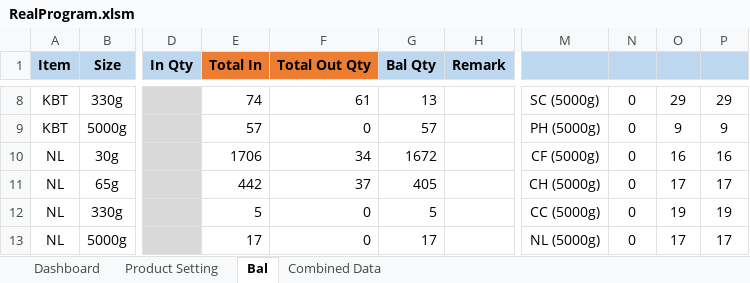
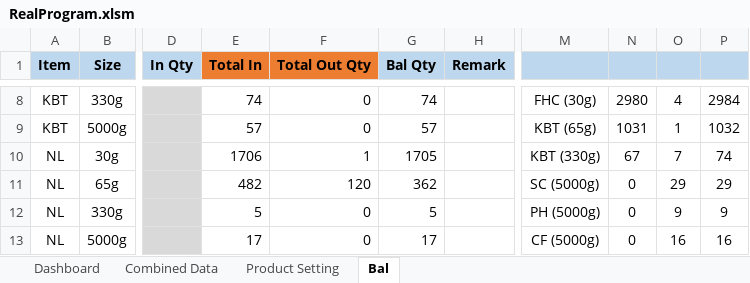
Before and after one commit to TKG-IT-team/Inventory-System, an Excel workbook: RealProgram.xlsm, sheet Bal, drawn as a sheet; only a part is shown, gaps mark what is left out; values as stored, in another font and other column widths than the file's, no borders; charts and pictures and conditional formats not drawn; the diff covers the shown part only; the diff names each change by its address in the sheet, - before the commit and + after, or states it on an @@ line.

Commit message:
Update real data

```diff
--- a/RealProgram.xlsm (sheet Bal)
+++ b/RealProgram.xlsm (sheet Bal)
@@ sheet tab order changed: Dashboard | Combined Data | Product Setting | Bal @@
-F8 (Total Out Qty): 61
+F8 (Total Out Qty): 0
-G8 (Bal Qty): 13
+G8 (Bal Qty): 74
-M8: SC (5000g)
+M8: FHC (30g)
-N8: 0
+N8: 2980
-O8: 29
+O8: 4
-P8: 29
+P8: 2984
-M9: PH (5000g)
+M9: KBT (65g)
-N9: 0
+N9: 1031
-O9: 9
+O9: 1
-P9: 9
+P9: 1032
-F10 (Total Out Qty): 34
+F10 (Total Out Qty): 1
-G10 (Bal Qty): 1672
+G10 (Bal Qty): 1705
-M10: CF (5000g)
+M10: KBT (330g)
-N10: 0
+N10: 67
-O10: 16
+O10: 7
-P10: 16
+P10: 74
-E11 (Total In): 442
+E11 (Total In): 482
-F11 (Total Out Qty): 37
+F11 (Total Out Qty): 120
-G11 (Bal Qty): 405
+G11 (Bal Qty): 362
-M11: CH (5000g)
+M11: SC (5000g)
-O11: 17
+O11: 29
-P11: 17
+P11: 29
-M12: CC (5000g)
+M12: PH (5000g)
-O12: 19
+O12: 9
-P12: 19
+P12: 9
-M13: NL (5000g)
+M13: CF (5000g)
-O13: 17
+O13: 16
-P13: 17
+P13: 16
```
Also changed, not shown: 20 added rows and 366 edited cells elsewhere in this sheet, 3 other files.
